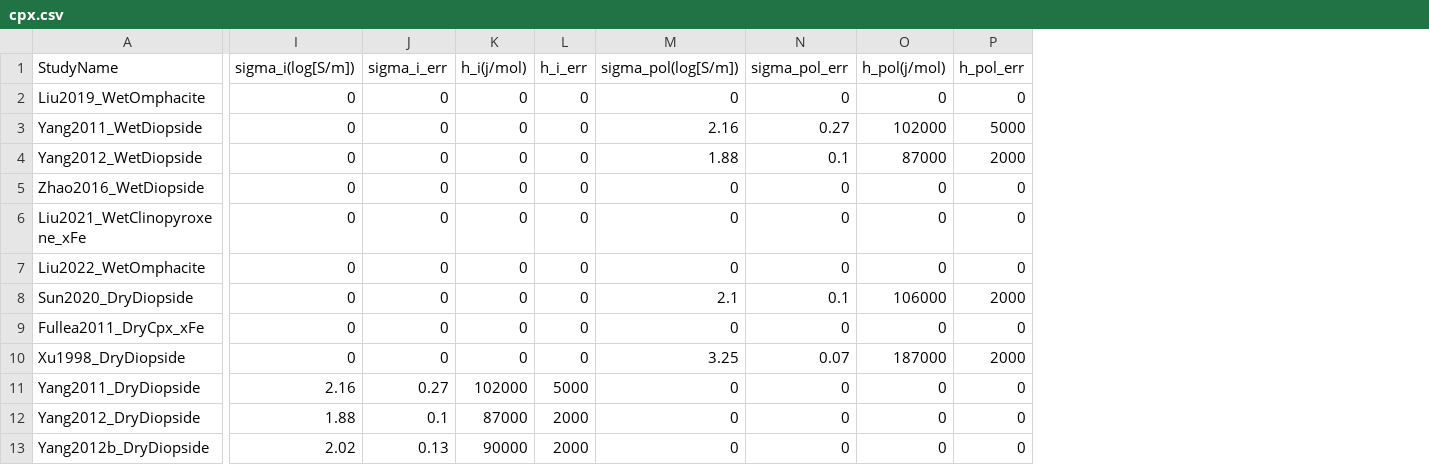
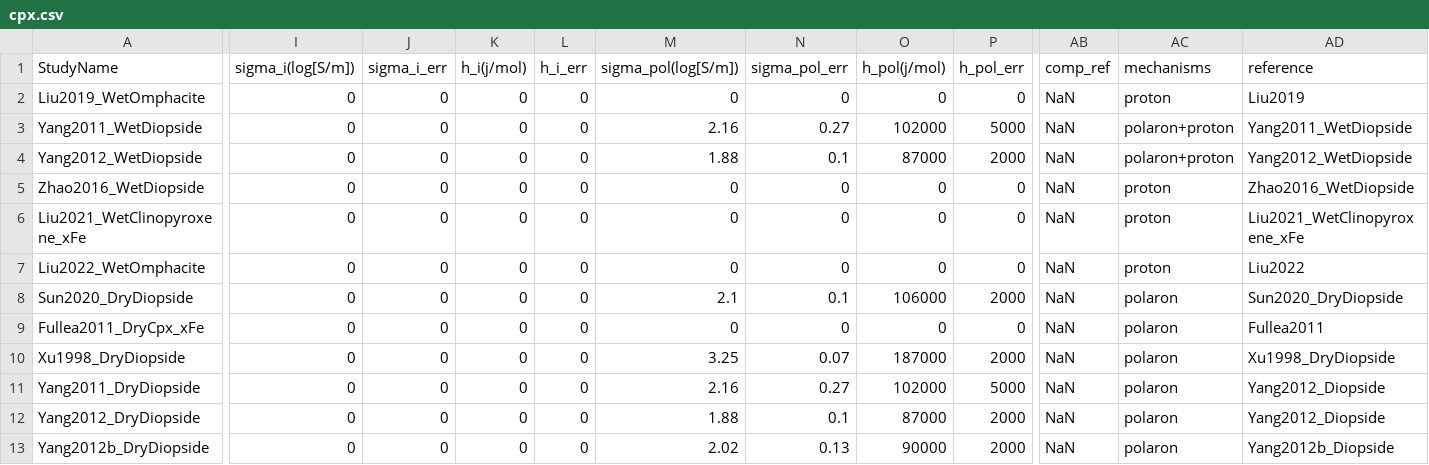
Before and after one commit to sinanozaydin/pide, a CSV file: pide/pide_src/cond_models/minerals/cpx.csv, drawn as a sheet; only a part is shown, gaps mark what is left out; the diff names each change by its address in the sheet, - before the commit and + after, or states it on an @@ line.

```diff
--- a/pide/pide_src/cond_models/minerals/cpx.csv
+++ b/pide/pide_src/cond_models/minerals/cpx.csv
+column AB (comp_ref), rows 2-13: all NaN
+column AC (mechanisms), rows 2-13: proton | polaron+proton | polaron+proton | proton | proton | proton | polaron | polaron | polaron | polaron | polaron | polaron
+column AD (reference), rows 2-13: Liu2019 | Yang2011_WetDiopside | Yang2012_WetDiopside | Zhao2016_WetDiopside | Liu2021_WetClinopyroxene_xFe | Liu2022 | Sun2020_DryDiopside | Fullea2011 | Xu1998_DryDiopside | Yang2012_Diopside | Yang2012_Diopside | Yang2012b_Diopside
-I11 (sigma_i(log[S/m])): 2.16
+I11 (sigma_i(log[S/m])): 0
-J11 (sigma_i_err): 0.27
+J11 (sigma_i_err): 0
-K11 (h_i(j/mol)): 102000
+K11 (h_i(j/mol)): 0
-L11 (h_i_err): 5000
+L11 (h_i_err): 0
-M11 (sigma_pol(log[S/m])): 0
+M11 (sigma_pol(log[S/m])): 2.16
-N11 (sigma_pol_err): 0
+N11 (sigma_pol_err): 0.27
-O11 (h_pol(j/mol)): 0
+O11 (h_pol(j/mol)): 102000
-P11 (h_pol_err): 0
+P11 (h_pol_err): 5000
-I12 (sigma_i(log[S/m])): 1.88
+I12 (sigma_i(log[S/m])): 0
-J12 (sigma_i_err): 0.1
+J12 (sigma_i_err): 0
-K12 (h_i(j/mol)): 87000
+K12 (h_i(j/mol)): 0
-L12:L13 (h_i_err): 2000
+L12:L13 (h_i_err): 0
-M12 (sigma_pol(log[S/m])): 0
+M12 (sigma_pol(log[S/m])): 1.88
-N12 (sigma_pol_err): 0
+N12 (sigma_pol_err): 0.1
-O12 (h_pol(j/mol)): 0
+O12 (h_pol(j/mol)): 87000
-P12:P13 (h_pol_err): 0
+P12:P13 (h_pol_err): 2000
-I13 (sigma_i(log[S/m])): 2.02
+I13 (sigma_i(log[S/m])): 0
-J13 (sigma_i_err): 0.13
+J13 (sigma_i_err): 0
-K13 (h_i(j/mol)): 90000
+K13 (h_i(j/mol)): 0
-M13 (sigma_pol(log[S/m])): 0
+M13 (sigma_pol(log[S/m])): 2.02
-N13 (sigma_pol_err): 0
+N13 (sigma_pol_err): 0.13
-O13 (h_pol(j/mol)): 0
+O13 (h_pol(j/mol)): 90000
```
Also changed, not shown: pide/pide_src/cond_models/melt.csv, pide/pide_src/cond_models/minerals/garnet.csv, 39 other files.
